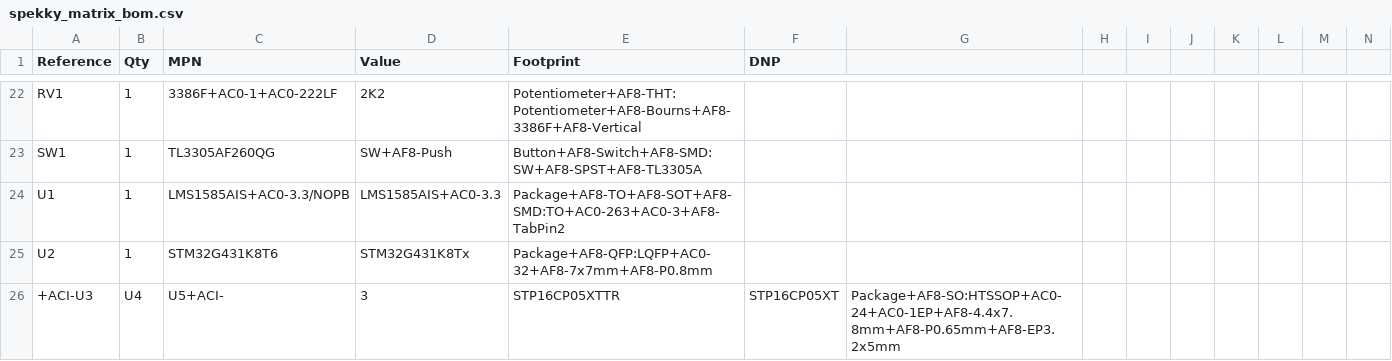
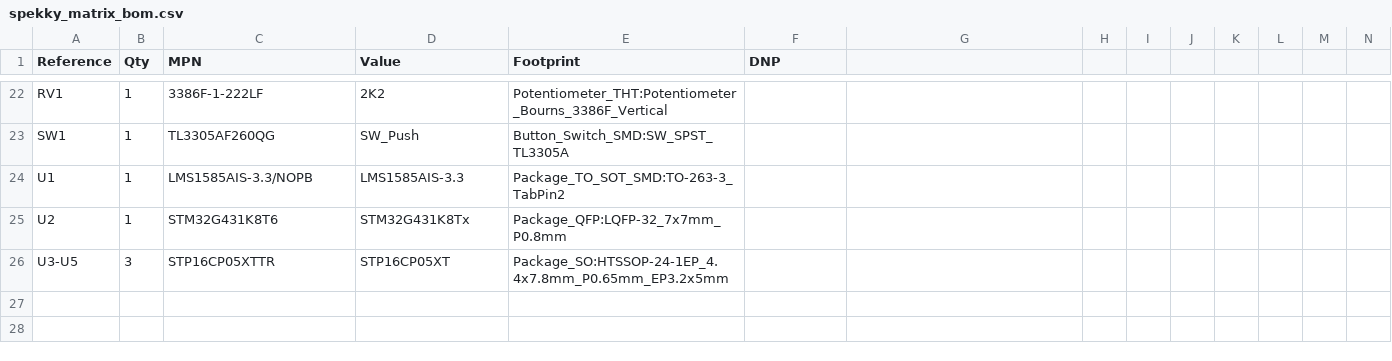
Before and after one commit to jc-SpaceXp/Spekky-Matrix, a CSV file: pcb/kicad/spekky_matrix_bom.csv, drawn as a sheet; only a part is shown, gaps mark what is left out; removed rows and columns are numbered as before the commit, all else as after; rows hold the shown columns only; the diff covers the shown part only; the diff names each change by its address in the sheet, - before the commit and + after, or states it on an @@ line.

```diff
--- a/pcb/kicad/spekky_matrix_bom.csv
+++ b/pcb/kicad/spekky_matrix_bom.csv
-C22 (MPN): 3386F+AC0-1+AC0-222LF
+C22 (MPN): 3386F-1-222LF
-E22 (Footprint): Potentiometer+AF8-THT:Potentiometer+AF8-Bourns+AF8-3386F+AF8-Vertical
+E22 (Footprint): Potentiometer_THT:Potentiometer_Bourns_3386F_Vertical
-D23 (Value): SW+AF8-Push
+D23 (Value): SW_Push
-E23 (Footprint): Button+AF8-Switch+AF8-SMD:SW+AF8-SPST+AF8-TL3305A
+E23 (Footprint): Button_Switch_SMD:SW_SPST_TL3305A
-C24 (MPN): LMS1585AIS+AC0-3.3/NOPB
+C24 (MPN): LMS1585AIS-3.3/NOPB
-D24 (Value): LMS1585AIS+AC0-3.3
+D24 (Value): LMS1585AIS-3.3
-E24 (Footprint): Package+AF8-TO+AF8-SOT+AF8-SMD:TO+AC0-263+AC0-3+AF8-TabPin2
+E24 (Footprint): Package_TO_SOT_SMD:TO-263-3_TabPin2
-E25 (Footprint): Package+AF8-QFP:LQFP+AC0-32+AF8-7x7mm+AF8-P0.8mm
+E25 (Footprint): Package_QFP:LQFP-32_7x7mm_P0.8mm
-row 26: +ACI-U3 | U4 | U5+ACI- | 3 | STP16CP05XTTR | STP16CP05XT | Package+AF8-SO:HTSSOP+AC0-24+AC0-1EP+AF8-4.4x7.8mm+AF8-P0.65mm+AF8-EP3.2x5mm
+row 26: U3-U5 | 3 | STP16CP05XTTR | STP16CP05XT | Package_SO:HTSSOP-24-1EP_4.4x7.8mm_P0.65mm_EP3.2x5mm
```
Also changed, not shown: 7 added rows, 7 removed rows and 23 edited cells elsewhere in this file.
